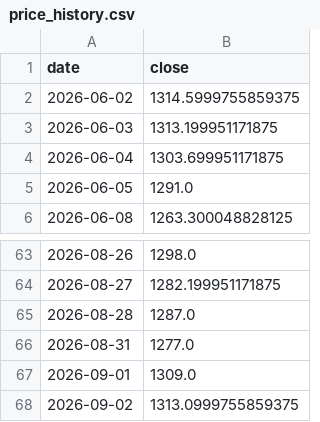
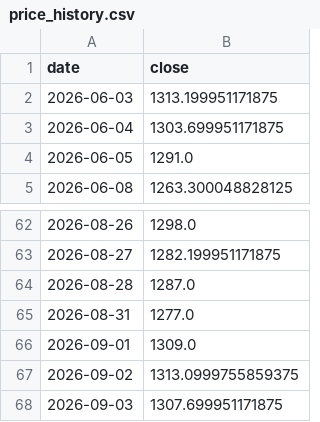
Before and after one commit to sureshr89/ReliancePower360, a CSV file: data/price_history.csv, drawn as a sheet; only a part is shown, gaps mark what is left out; removed rows and columns are numbered as before the commit, all else as after; the diff names each change by its address in the sheet, - before the commit and + after, or states it on an @@ line.

```diff
--- a/data/price_history.csv
+++ b/data/price_history.csv
-row 2: 2026-06-02 | 1314.5999755859375
+row 68: 2026-09-03 | 1307.699951171875
```
Also changed, not shown: data/session_predictions.csv, data/signal_history.csv, 2 other files.
